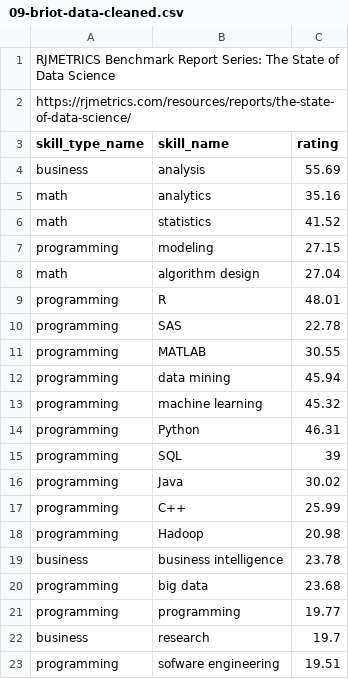
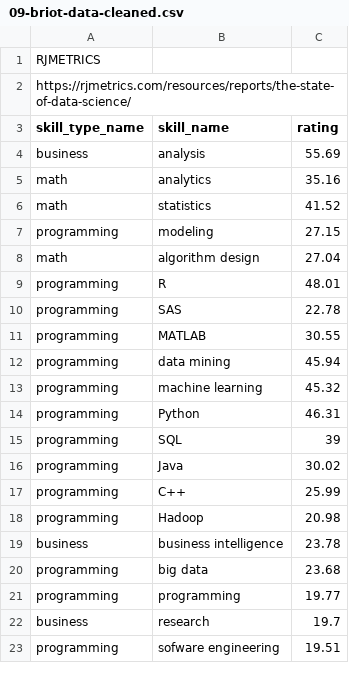
Before and after one commit to LovinSpoonful/IS607-Project3, a CSV file: 09-briot-data-cleaned.csv, drawn as a sheet; the diff names each change by its address in the sheet, - before the commit and + after, or states it on an @@ line.

Commit message:
edits to data files

```diff
--- a/09-briot-data-cleaned.csv
+++ b/09-briot-data-cleaned.csv
-A1 (skill_type_name): RJMETRICS Benchmark Report Series: The State of Data Science
+A1 (skill_type_name): RJMETRICS
```
Also changed, not shown: 08-barman-data-cleaned.csv, 10-karr-data-cleaned.csv, 1 other file.
